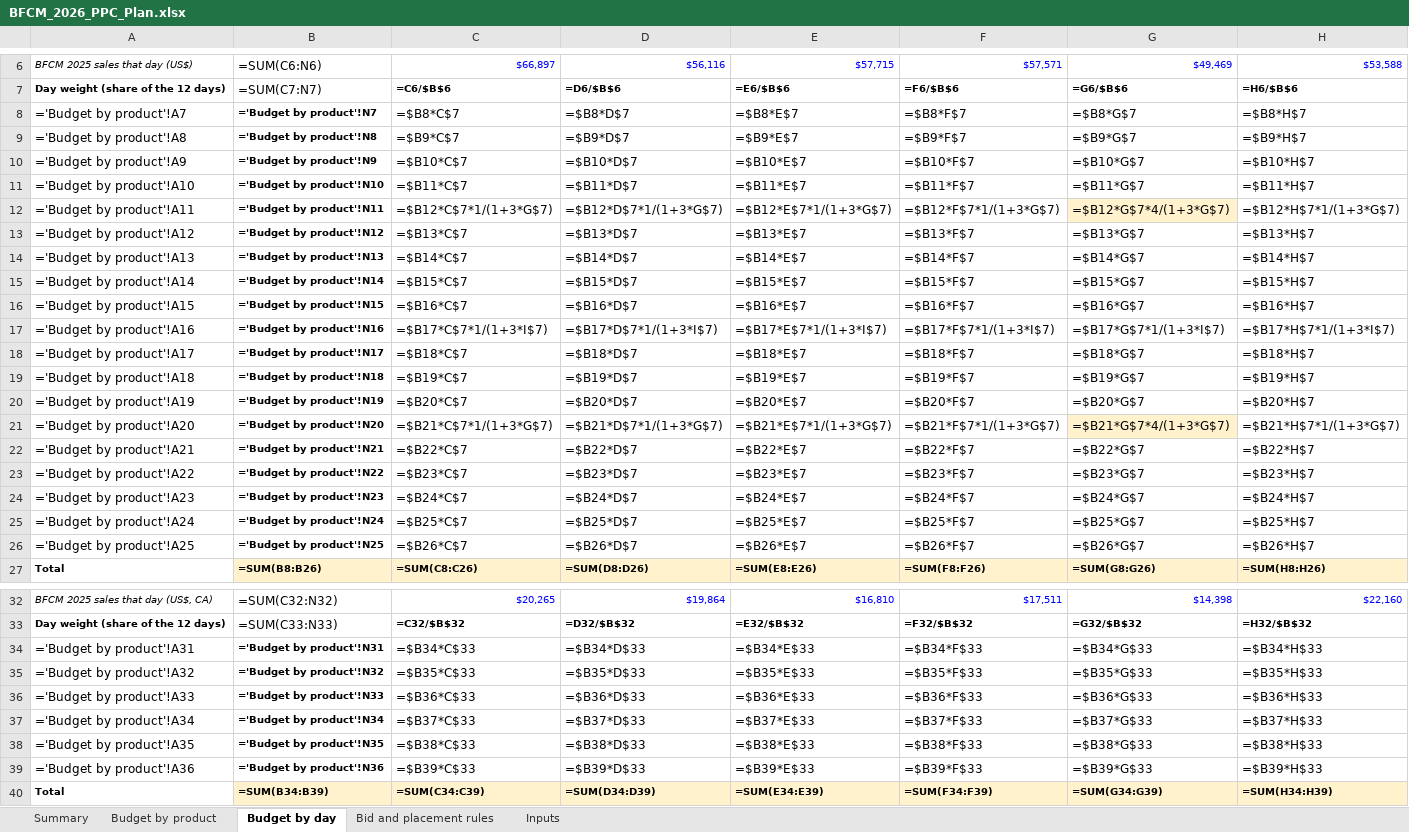
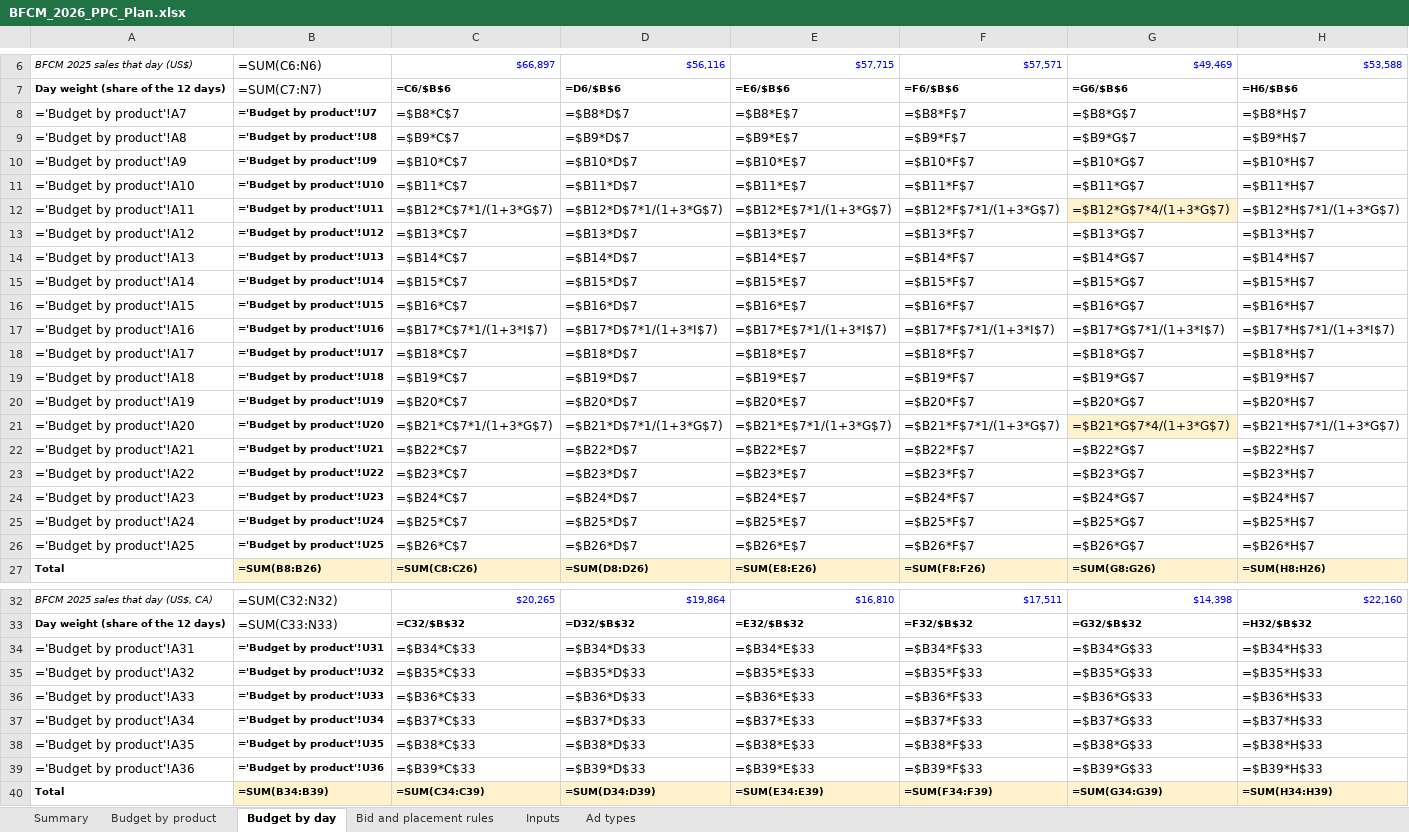
Before and after one commit to zarlish-web/PPC-Audit-, an Excel workbook: bfcm-2026/ppc-plan/BFCM_2026_PPC_Plan.xlsx, sheet Budget by day, drawn as a sheet; only a part is shown, gaps mark what is left out; values as stored, in another font and other column widths than the file's, no borders; formulas without a stored value are shown as written; the diff names each change by its address in the sheet, - before the commit and + after, or states it on an @@ line.

```diff
--- a/bfcm-2026/ppc-plan/BFCM_2026_PPC_Plan.xlsx (sheet Budget by day)
+++ b/bfcm-2026/ppc-plan/BFCM_2026_PPC_Plan.xlsx (sheet Budget by day)
+sheet tab: Ad types
-B8: ='Budget by product'!N7
+B8: ='Budget by product'!U7
-B9: ='Budget by product'!N8
+B9: ='Budget by product'!U8
-B10: ='Budget by product'!N9
+B10: ='Budget by product'!U9
-B11: ='Budget by product'!N10
+B11: ='Budget by product'!U10
-B12: ='Budget by product'!N11
+B12: ='Budget by product'!U11
-B13: ='Budget by product'!N12
+B13: ='Budget by product'!U12
-B14: ='Budget by product'!N13
+B14: ='Budget by product'!U13
-B15: ='Budget by product'!N14
+B15: ='Budget by product'!U14
-B16: ='Budget by product'!N15
+B16: ='Budget by product'!U15
-B17: ='Budget by product'!N16
+B17: ='Budget by product'!U16
-B18: ='Budget by product'!N17
+B18: ='Budget by product'!U17
-B19: ='Budget by product'!N18
+B19: ='Budget by product'!U18
-B20: ='Budget by product'!N19
+B20: ='Budget by product'!U19
-B21: ='Budget by product'!N20
+B21: ='Budget by product'!U20
-B22: ='Budget by product'!N21
+B22: ='Budget by product'!U21
-B23: ='Budget by product'!N22
+B23: ='Budget by product'!U22
-B24: ='Budget by product'!N23
+B24: ='Budget by product'!U23
-B25: ='Budget by product'!N24
+B25: ='Budget by product'!U24
-B26: ='Budget by product'!N25
+B26: ='Budget by product'!U25
-B34: ='Budget by product'!N31
+B34: ='Budget by product'!U31
-B35: ='Budget by product'!N32
+B35: ='Budget by product'!U32
-B36: ='Budget by product'!N33
+B36: ='Budget by product'!U33
-B37: ='Budget by product'!N34
+B37: ='Budget by product'!U34
-B38: ='Budget by product'!N35
+B38: ='Budget by product'!U35
-B39: ='Budget by product'!N36
+B39: ='Budget by product'!U36
```
Also changed, not shown: sheet Budget by product, sheet Summary, sheet Bid and placement rules, 2 other files.
